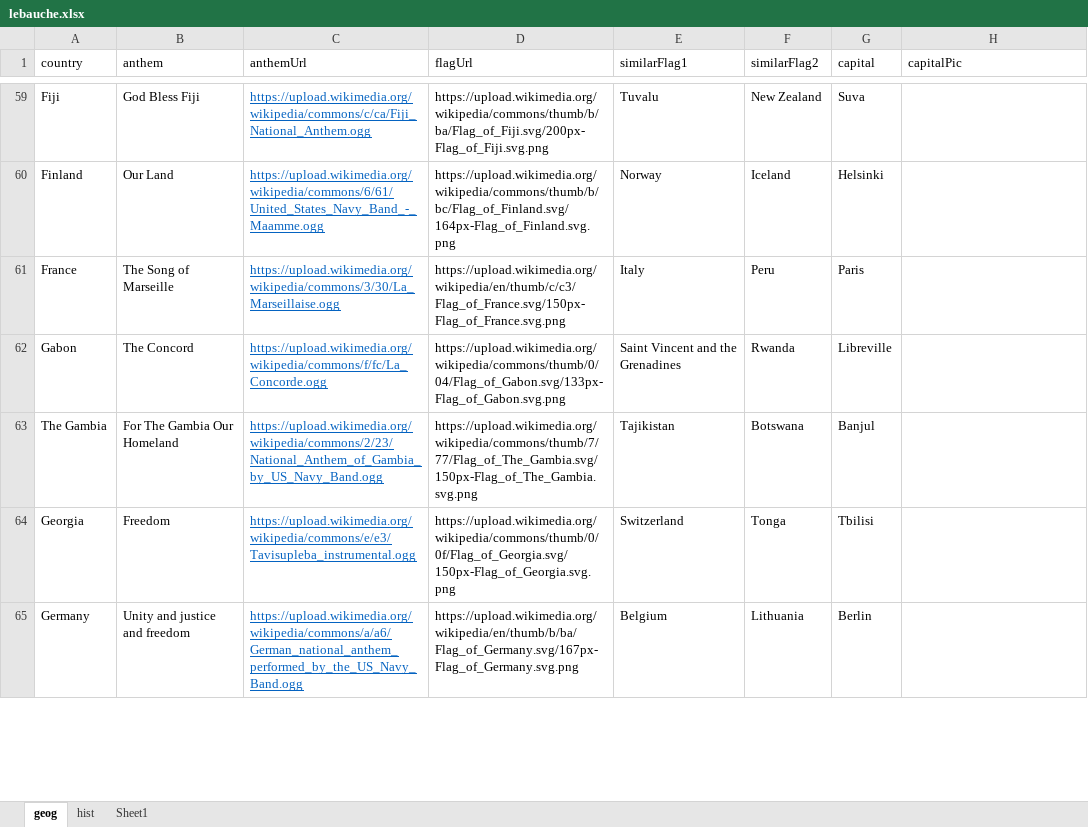
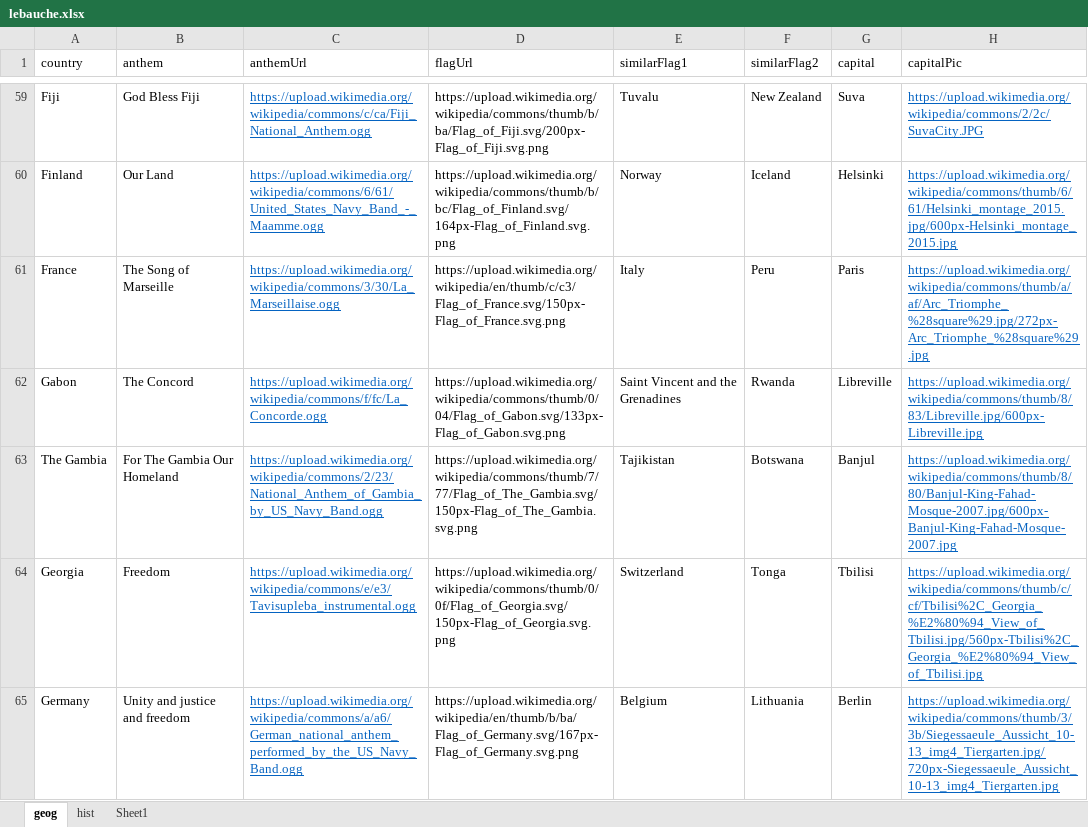
Before and after one commit to AlexanderPoone/tempusespatium, an Excel workbook: sql/lebauche.xlsx, sheet geog, drawn as a sheet; only a part is shown, gaps mark what is left out; values as stored, in another font and other column widths than the file's, no borders; the diff covers the shown part only; the diff names each change by its address in the sheet, - before the commit and + after, or states it on an @@ line.

```diff
--- a/sql/lebauche.xlsx (sheet geog)
+++ b/sql/lebauche.xlsx (sheet geog)
-H59 (capitalPic): (empty)
+H59 (capitalPic): https://upload.wikimedia.org/wikipedia/commons/2/2c/SuvaCity.JPG
-H60 (capitalPic): (empty)
+H60 (capitalPic): https://upload.wikimedia.org/wikipedia/commons/thumb/6/61/Helsinki_montage_2015.jpg/600px-Helsinki_montage_2015.jpg
-H61 (capitalPic): (empty)
+H61 (capitalPic): https://upload.wikimedia.org/wikipedia/commons/thumb/a/af/Arc_Triomphe_%28square%29.jpg/272px-Arc_Triomphe_%28square%29.jpg
-H62 (capitalPic): (empty)
+H62 (capitalPic): https://upload.wikimedia.org/wikipedia/commons/thumb/8/83/Libreville.jpg/600px-Libreville.jpg
-H63 (capitalPic): (empty)
+H63 (capitalPic): https://upload.wikimedia.org/wikipedia/commons/thumb/8/80/Banjul-King-Fahad-Mosque-2007.jpg/600px-Banjul-King-Fahad-Mosque-2007.jpg
-H64 (capitalPic): (empty)
+H64 (capitalPic): https://upload.wikimedia.org/wikipedia/commons/thumb/c/cf/Tbilisi%2C_Georgia_%E2%80%94_View_of_Tbilisi.jpg/560px-Tbilisi%2C_Georgia_%E2%80%94_View_of_Tbilisi.jpg
-H65 (capitalPic): (empty)
+H65 (capitalPic): https://upload.wikimedia.org/wikipedia/commons/thumb/3/3b/Siegessaeule_Aussicht_10-13_img4_Tiergarten.jpg/720px-Siegessaeule_Aussicht_10-13_img4_Tiergarten.jpg
```
Also changed, not shown: 187 edited cells elsewhere in this sheet, 8 other files.
